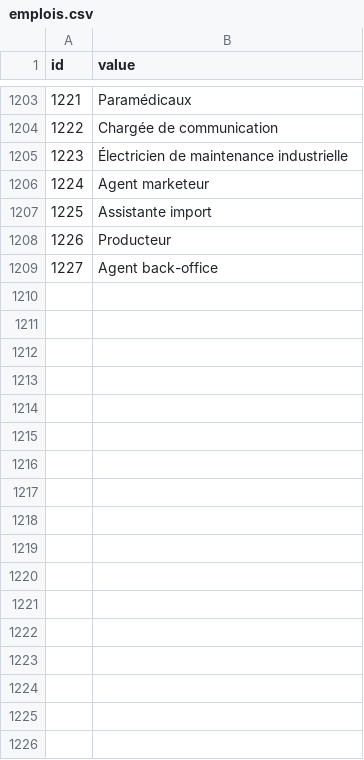
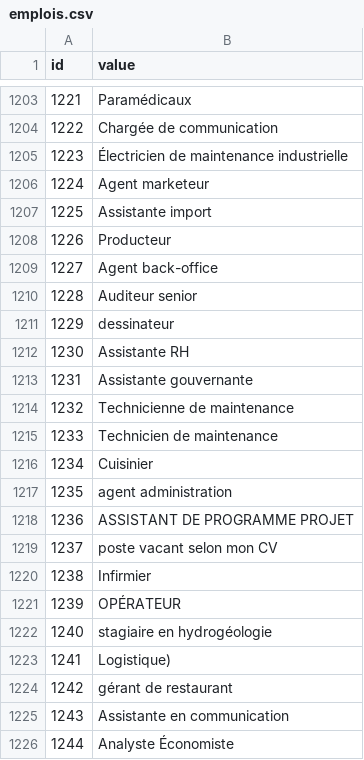
Before and after one commit to Tiafeno/itjob, a CSV file: includes/import/data/emplois.csv, drawn as a sheet; only a part is shown, gaps mark what is left out; the diff names each change by its address in the sheet, - before the commit and + after, or states it on an @@ line.

```diff
--- a/includes/import/data/emplois.csv
+++ b/includes/import/data/emplois.csv
+row 1210: 1228 | Auditeur senior
+row 1211: 1229 | dessinateur
+row 1212: 1230 | Assistante RH
+row 1213: 1231 | Assistante gouvernante
+row 1214: 1232 | Technicienne de maintenance
+row 1215: 1233 | Technicien de maintenance
+row 1216: 1234 | Cuisinier
+row 1217: 1235 | agent administration
+row 1218: 1236 | ASSISTANT DE PROGRAMME PROJET
+row 1219: 1237 | poste vacant selon mon CV
+row 1220: 1238 | Infirmier
+row 1221: 1239 | OPÉRATEUR
+row 1222: 1240 | stagiaire en hydrogéologie
+row 1223: 1241 | Logistique)
+row 1224: 1242 | gérant de restaurant
+row 1225: 1243 | Assistante en communication
+row 1226: 1244 | Analyste Économiste
```
Also changed, not shown: includes/import/data/diplomes.csv, includes/import/data/poste_occupes.csv, 5 other files.
